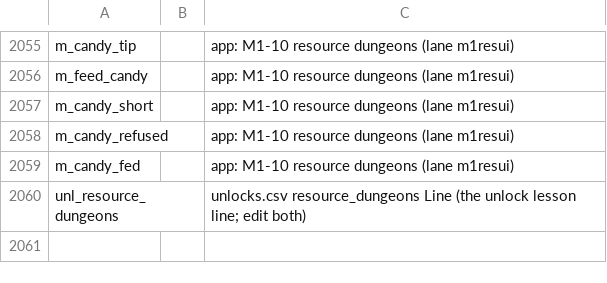
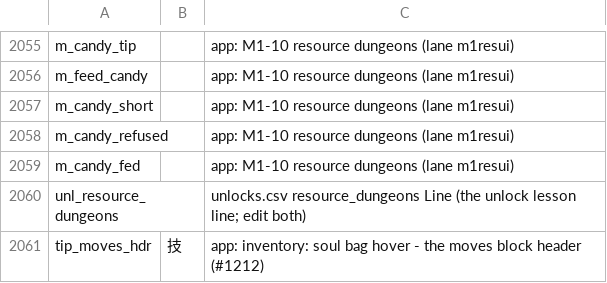
Before and after one commit to eccestanczyk/dfmc, a CSV file: codex/strings_ja.csv, drawn as a sheet; only a part is shown, gaps mark what is left out.

```diff
--- a/codex/strings_ja.csv
+++ b/codex/strings_ja.csv
@@ -2060 +2060,2 @@ m_candy_fed,,app: M1-10 resource dungeons (lane m1resui)
 unl_resource_dungeons,,unlocks.csv resource_dungeons Line (the unlock lesson line; edit both)
+tip_moves_hdr,技,app: inventory: soul bag hover - the moves block header (#1212)
```
Also changed, not shown: codex/strings_de.csv, codex/strings_pt-BR.csv, 1 other file.
